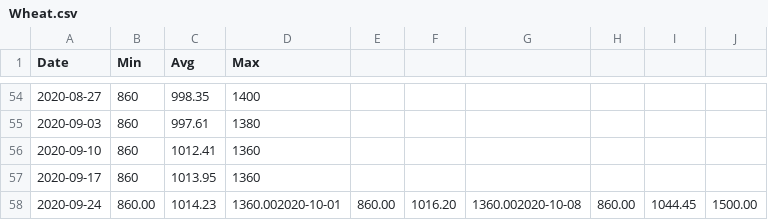
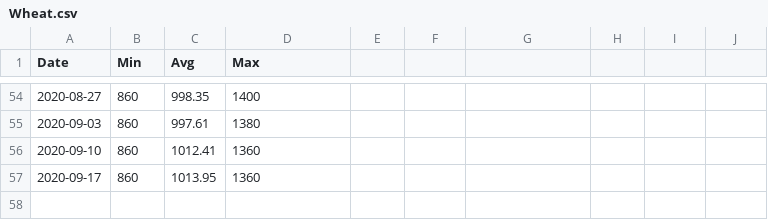
Before and after one commit to agmo1993/macropakistani, a CSV file: data/Wheat.csv, drawn as a sheet; only a part is shown, gaps mark what is left out.

Commit message:
Update Wheat.csv

```diff
--- a/data/Wheat.csv
+++ b/data/Wheat.csv
@@ -57,2 +57 @@ Date,Min,Avg,Max
 2020-09-17,860,1013.95,1360
-2020-09-24,860.00,1014.23,1360.002020-10-01,860.00,1016.20,1360.002020-10-08,860.00,1044.45,1500.00
```
